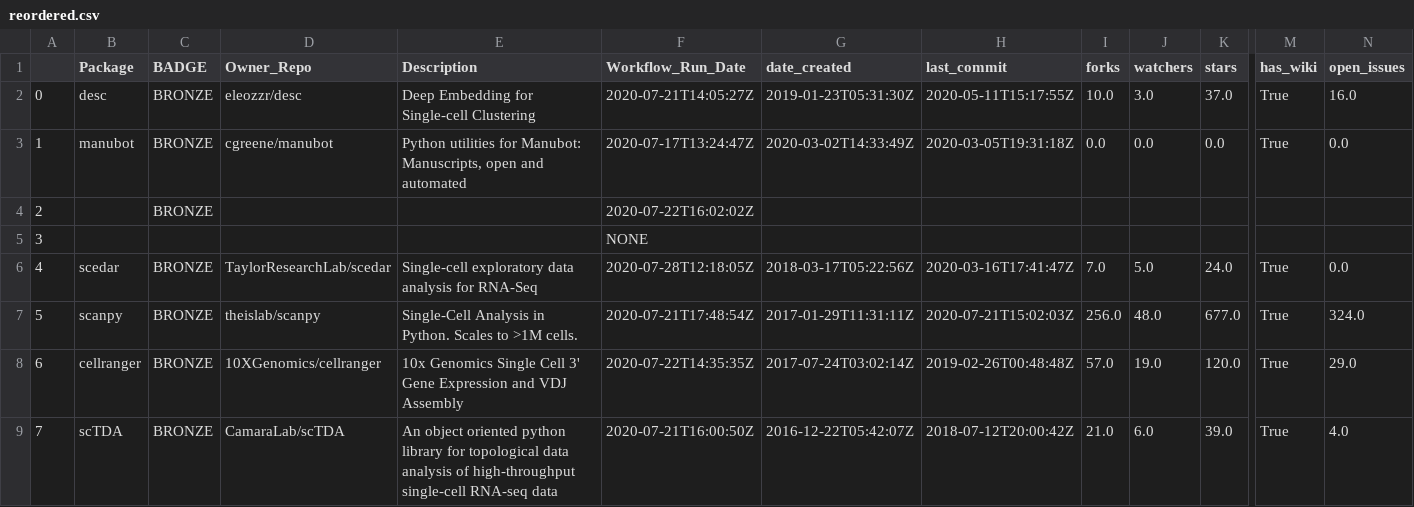
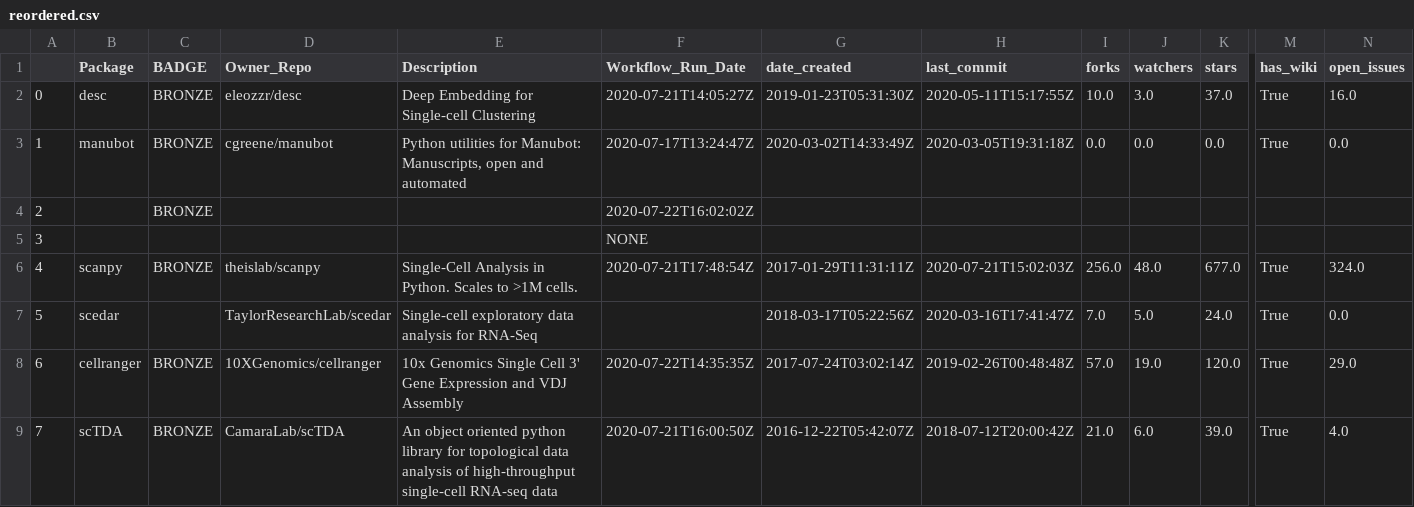
Before and after one commit to benstear/biopypir_logs, a CSV file: reordered.csv, drawn as a sheet; only a part is shown, gaps mark what is left out; removed rows and columns are numbered as before the commit, all else as after; rows hold the shown columns only; the diff names each change by its address in the sheet, - before the commit and + after, or states it on an @@ line.

```diff
--- a/reordered.csv
+++ b/reordered.csv
-row 6: 4 | scedar | BRONZE | TaylorResearchLab/scedar | Single-cell exploratory data analysis for RNA-Seq | 2020-07-28T12:18:05Z | 2018-03-17T05:22:56Z | 2020-03-16T17:41:47Z | 7.0 | 5.0 | 24.0 | True | 0.0
@@ column A renumbered in row 6 @@
+row 7: 5 | scedar |  | TaylorResearchLab/scedar | Single-cell exploratory data analysis for RNA-Seq |  | 2018-03-17T05:22:56Z | 2020-03-16T17:41:47Z | 7.0 | 5.0 | 24.0 | True | 0.0
```
Also changed, not shown: log_matrix.csv, original_order.csv, 3 other files.
